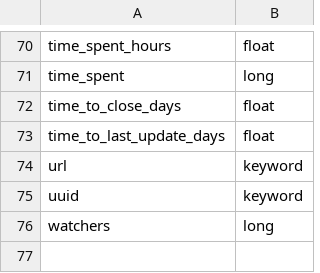
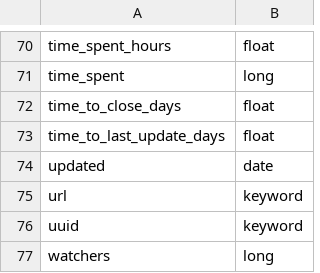
Before and after one commit to chaoss/grimoirelab-elk, a CSV file: schema/jira.csv, drawn as a sheet; only a part is shown, gaps mark what is left out.

Commit message:
[schema] Update jira.csv
This code updates the jira schema which now includes
the attribute `updated`, used to know when an issue
has been closed.

```diff
--- a/schema/jira.csv
+++ b/schema/jira.csv
@@ -73,2 +73,3 @@ time_to_close_days,float
 time_to_last_update_days,float
+updated,date
 url,keyword
```
